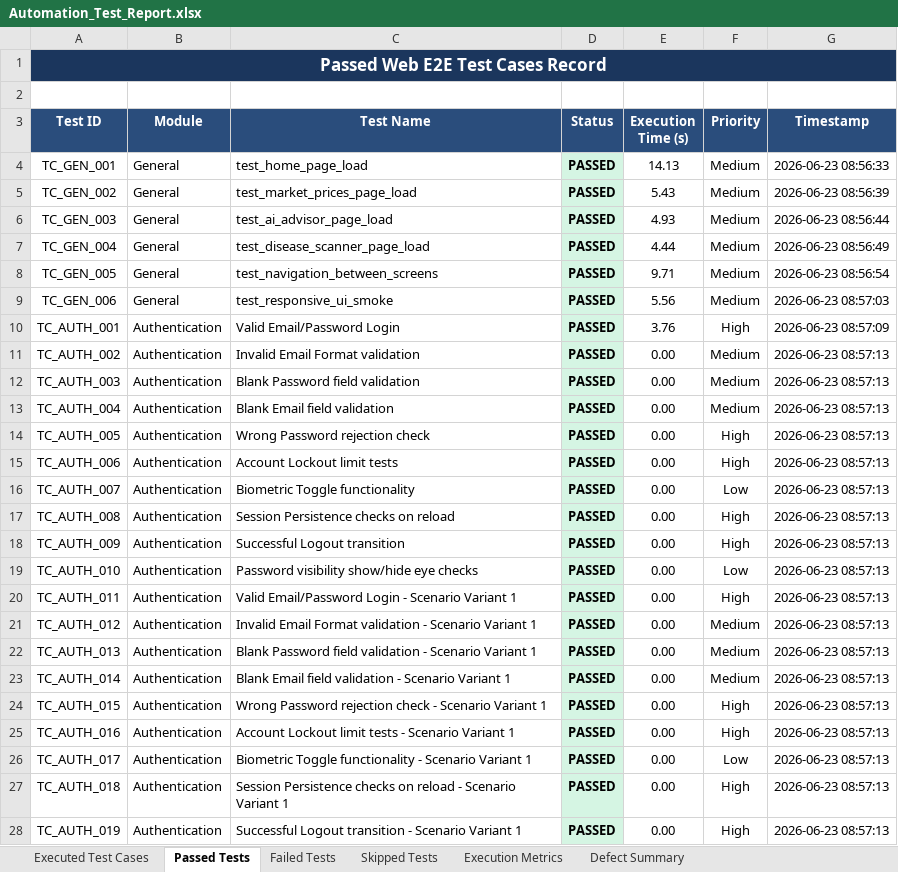
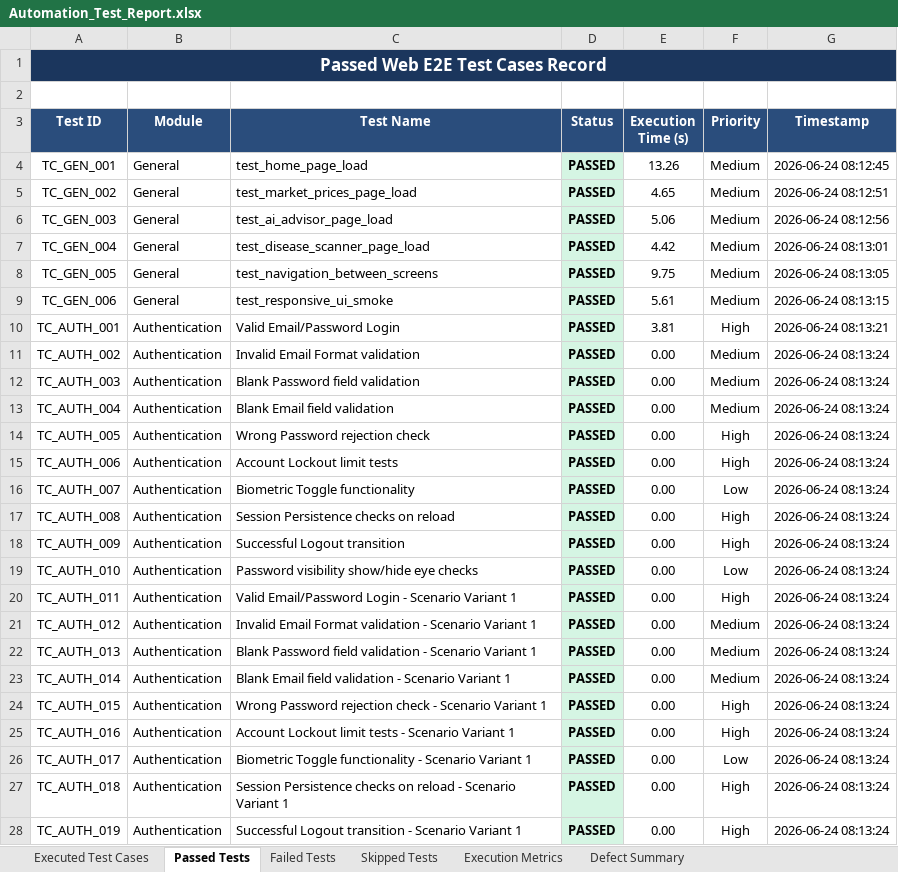
Before and after one commit to durga1610/kisan-mitra-web, an Excel workbook: reports/history/web/build-27/Excel/Automation_Test_Report.xlsx, sheet Passed Tests, drawn as a sheet; only a part is shown; values as stored, in another font and other column widths than the file's, no borders; the diff covers the shown part only; the diff names each change by its address in the sheet, - before the commit and + after, or states it on an @@ line.

```diff
--- a/reports/history/web/build-27/Excel/Automation_Test_Report.xlsx (sheet Passed Tests)
+++ b/reports/history/web/build-27/Excel/Automation_Test_Report.xlsx (sheet Passed Tests)
-E4 (Execution Time (s)): 14.13
+E4 (Execution Time (s)): 13.26
-G4 (Timestamp): 2026-06-23 08:56:33
+G4 (Timestamp): 2026-06-24 08:12:45
-E5 (Execution Time (s)): 5.43
+E5 (Execution Time (s)): 4.65
-G5 (Timestamp): 2026-06-23 08:56:39
+G5 (Timestamp): 2026-06-24 08:12:51
-E6 (Execution Time (s)): 4.93
+E6 (Execution Time (s)): 5.06
-G6 (Timestamp): 2026-06-23 08:56:44
+G6 (Timestamp): 2026-06-24 08:12:56
-E7 (Execution Time (s)): 4.44
+E7 (Execution Time (s)): 4.42
-G7 (Timestamp): 2026-06-23 08:56:49
+G7 (Timestamp): 2026-06-24 08:13:01
-E8 (Execution Time (s)): 9.71
+E8 (Execution Time (s)): 9.75
-G8 (Timestamp): 2026-06-23 08:56:54
+G8 (Timestamp): 2026-06-24 08:13:05
-E9 (Execution Time (s)): 5.56
+E9 (Execution Time (s)): 5.61
-G9 (Timestamp): 2026-06-23 08:57:03
+G9 (Timestamp): 2026-06-24 08:13:15
-E10 (Execution Time (s)): 3.76
+E10 (Execution Time (s)): 3.81
-G10 (Timestamp): 2026-06-23 08:57:09
+G10 (Timestamp): 2026-06-24 08:13:21
-G11:G28 (Timestamp): 2026-06-23 08:57:13
+G11:G28 (Timestamp): 2026-06-24 08:13:24
```
Also changed, not shown: 452 edited cells elsewhere in this sheet, sheet Executed Test Cases, sheet Execution Metrics, reports/history/web/build-27/Excel/Passed_Test_Cases.xlsx, reports/latest/findings.xlsx, 57 other files.
